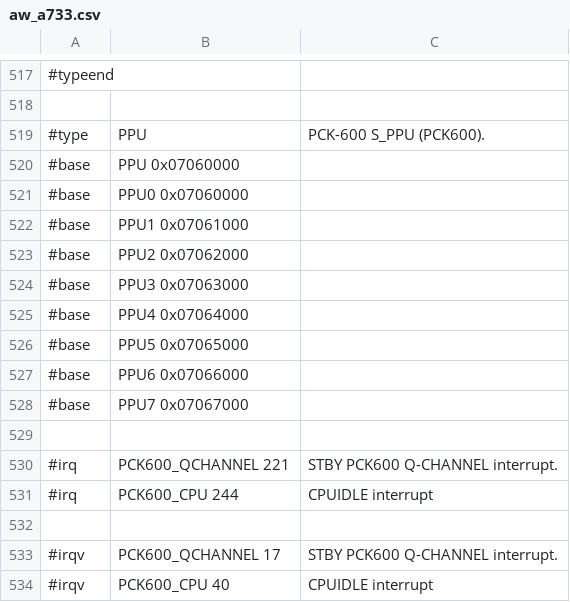
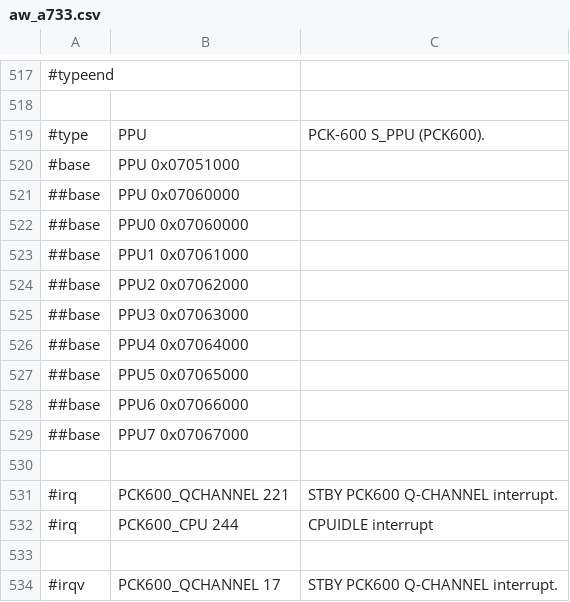
Before and after one commit to ua1arn/hftrx, a CSV file: tools/genregdefs/aw_a733/aw_a733.csv, drawn as a sheet; only a part is shown, gaps mark what is left out; the shorter side is filled out with more unchanged rows.

```diff
--- a/tools/genregdefs/aw_a733/aw_a733.csv
+++ b/tools/genregdefs/aw_a733/aw_a733.csv
@@ -519,11 +519,12 @@
 #type; PPU; PCK-600 S_PPU (PCK600).
-#base; PPU 0x07060000;
-#base; PPU0 0x07060000;
-#base; PPU1 0x07061000;
-#base; PPU2 0x07062000;
-#base; PPU3 0x07063000;
-#base; PPU4 0x07064000;
-#base; PPU5 0x07065000;
-#base; PPU6 0x07066000;
-#base; PPU7 0x07067000;
+#base; PPU 0x07051000;
+##base; PPU 0x07060000;
+##base; PPU0 0x07060000;
+##base; PPU1 0x07061000;
+##base; PPU2 0x07062000;
+##base; PPU3 0x07063000;
+##base; PPU4 0x07064000;
+##base; PPU5 0x07065000;
+##base; PPU6 0x07066000;
+##base; PPU7 0x07067000;
 
```
Also changed, not shown: tools/genregdefs/aw_a733/r_cpucfg.csv, tools/genregdefs/aw_t507/c0_cpux_cfg.csv, 5 other files.
